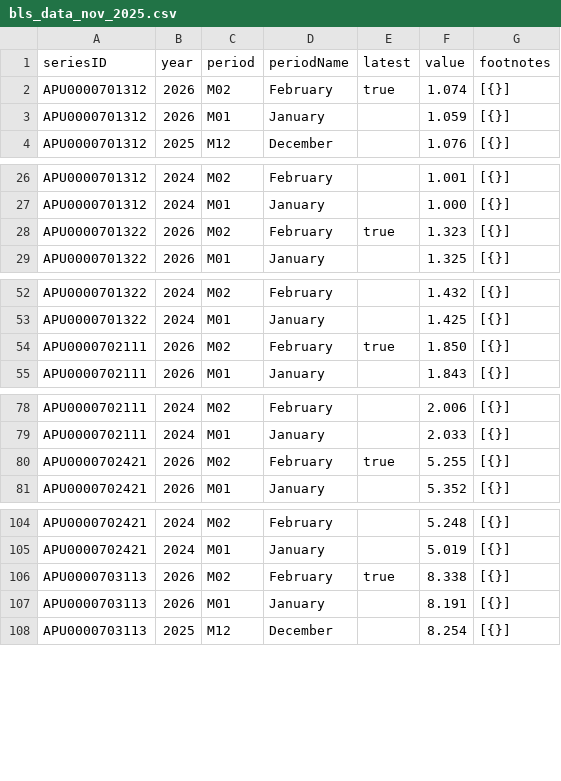
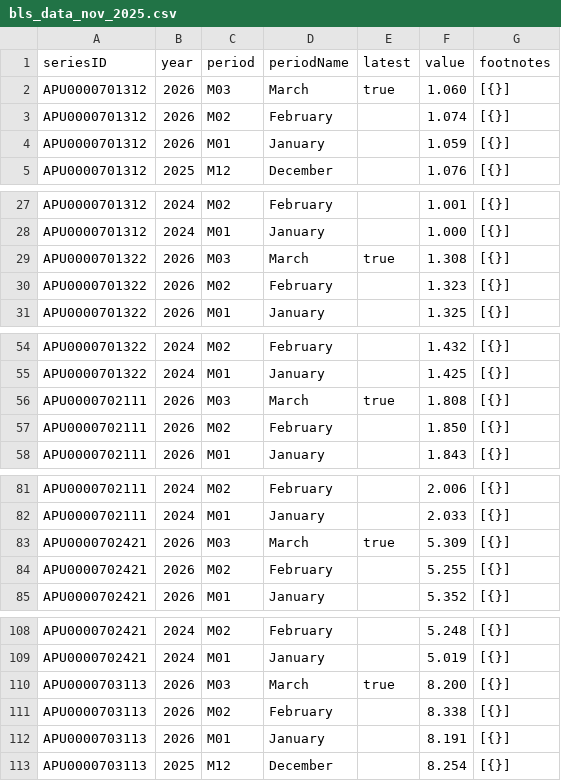
Before and after one commit to kv-hearst/cpi-grocery-calculator, a CSV file: bls_data_nov_2025.csv, drawn as a sheet; only a part is shown, gaps mark what is left out; the diff covers the shown part only.

```diff
--- a/bls_data_nov_2025.csv
+++ b/bls_data_nov_2025.csv
@@ -1,3 +1,4 @@
 seriesID,year,period,periodName,latest,value,footnotes
-APU0000701312,2026,M02,February,true,1.074,[{}]
+APU0000701312,2026,M03,March,true,1.060,[{}]
+APU0000701312,2026,M02,February,,1.074,[{}]
 APU0000701312,2026,M01,January,,1.059,[{}]
@@ -27,3 +28,4 @@ APU0000701312,2024,M02,February,,1.001,[{}]
 APU0000701312,2024,M01,January,,1.000,[{}]
-APU0000701322,2026,M02,February,true,1.323,[{}]
+APU0000701322,2026,M03,March,true,1.308,[{}]
+APU0000701322,2026,M02,February,,1.323,[{}]
 APU0000701322,2026,M01,January,,1.325,[{}]
@@ -53,3 +55,4 @@ APU0000701322,2024,M02,February,,1.432,[{}]
 APU0000701322,2024,M01,January,,1.425,[{}]
-APU0000702111,2026,M02,February,true,1.850,[{}]
+APU0000702111,2026,M03,March,true,1.808,[{}]
+APU0000702111,2026,M02,February,,1.850,[{}]
 APU0000702111,2026,M01,January,,1.843,[{}]
@@ -79,3 +82,4 @@ APU0000702111,2024,M02,February,,2.006,[{}]
 APU0000702111,2024,M01,January,,2.033,[{}]
-APU0000702421,2026,M02,February,true,5.255,[{}]
+APU0000702421,2026,M03,March,true,5.309,[{}]
+APU0000702421,2026,M02,February,,5.255,[{}]
 APU0000702421,2026,M01,January,,5.352,[{}]
@@ -105,3 +109,4 @@ APU0000702421,2024,M02,February,,5.248,[{}]
 APU0000702421,2024,M01,January,,5.019,[{}]
-APU0000703113,2026,M02,February,true,8.338,[{}]
+APU0000703113,2026,M03,March,true,8.200,[{}]
+APU0000703113,2026,M02,February,,8.338,[{}]
 APU0000703113,2026,M01,January,,8.191,[{}]
```
Also changed, not shown: 20 added rows and 20 edited cells elsewhere in this file, data/clean_data.csv, data/raw-data.csv, 3 other files.
